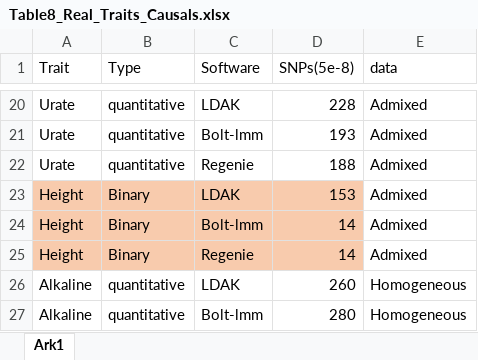
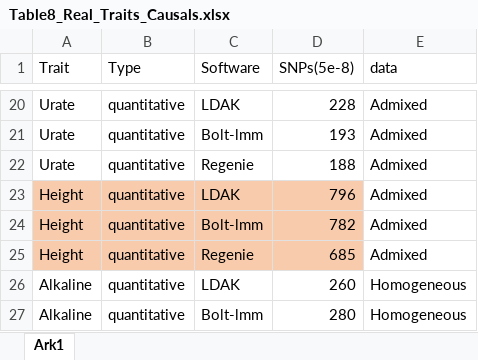
Before and after one commit to KirakiraZLY/An-evaluation-of-software-for-performing-GWAS-mixed-model-association-analysis, an Excel workbook: Tables/Table8_Real_Traits_Causals.xlsx, sheet Ark1, drawn as a sheet; only a part is shown, gaps mark what is left out; values as stored, in another font and other column widths than the file's, no borders; the diff names each change by its address in the sheet, - before the commit and + after, or states it on an @@ line.

```diff
--- a/Tables/Table8_Real_Traits_Causals.xlsx (sheet Ark1)
+++ b/Tables/Table8_Real_Traits_Causals.xlsx (sheet Ark1)
-B23:B25 (Type): Binary
+B23:B25 (Type): quantitative
-D23 (SNPs(5e-8)): 153
+D23 (SNPs(5e-8)): 796
-D24 (SNPs(5e-8)): 14
+D24 (SNPs(5e-8)): 782
-D25 (SNPs(5e-8)): 14
+D25 (SNPs(5e-8)): 685
```
Also changed, not shown: Tables/Table8_Real_Traits_Causals_height.xlsx, 1 other file.
